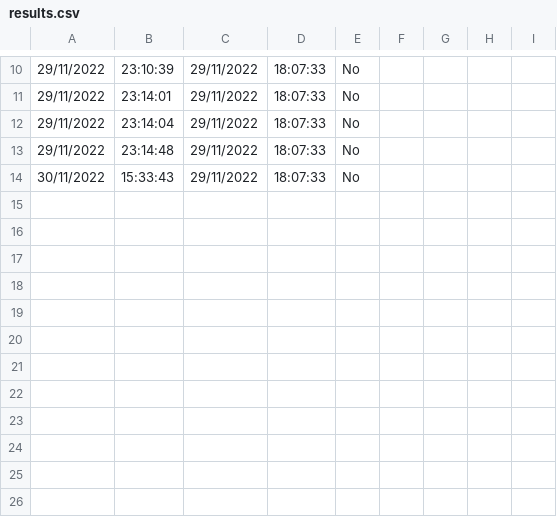
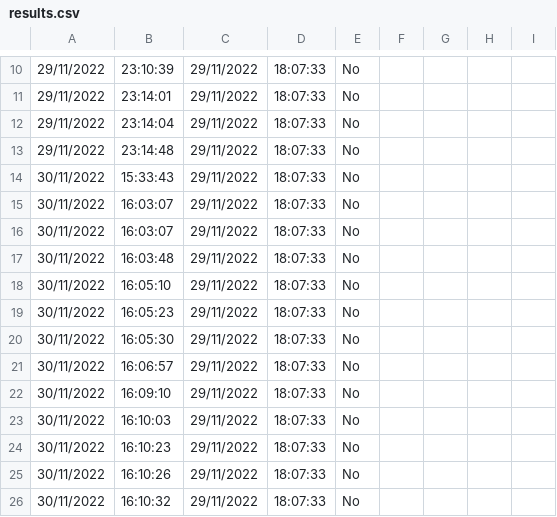
Before and after one commit to Parveshbhatt/Major-Project, a CSV file: results.csv, drawn as a sheet; only a part is shown, gaps mark what is left out; the diff names each change by its address in the sheet, - before the commit and + after, or states it on an @@ line.

```diff
--- a/results.csv
+++ b/results.csv
+row 15: 30/11/2022 | 16:03:07 | 29/11/2022 | 18:07:33 | No
+row 16: 30/11/2022 | 16:03:07 | 29/11/2022 | 18:07:33 | No
+row 17: 30/11/2022 | 16:03:48 | 29/11/2022 | 18:07:33 | No
+row 18: 30/11/2022 | 16:05:10 | 29/11/2022 | 18:07:33 | No
+row 19: 30/11/2022 | 16:05:23 | 29/11/2022 | 18:07:33 | No
+row 20: 30/11/2022 | 16:05:30 | 29/11/2022 | 18:07:33 | No
+row 21: 30/11/2022 | 16:06:57 | 29/11/2022 | 18:07:33 | No
+row 22: 30/11/2022 | 16:09:10 | 29/11/2022 | 18:07:33 | No
+row 23: 30/11/2022 | 16:10:03 | 29/11/2022 | 18:07:33 | No
+row 24: 30/11/2022 | 16:10:23 | 29/11/2022 | 18:07:33 | No
+row 25: 30/11/2022 | 16:10:26 | 29/11/2022 | 18:07:33 | No
+row 26: 30/11/2022 | 16:10:32 | 29/11/2022 | 18:07:33 | No
```
Also changed, not shown: 5 other files.
